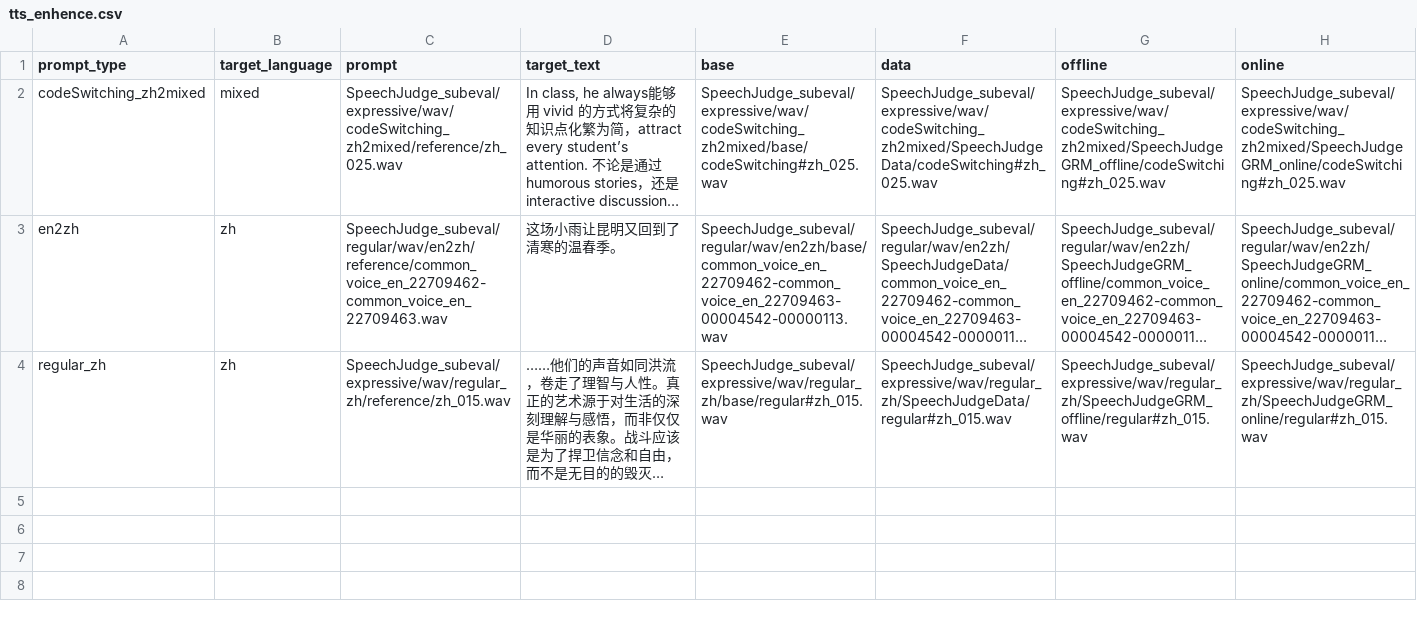
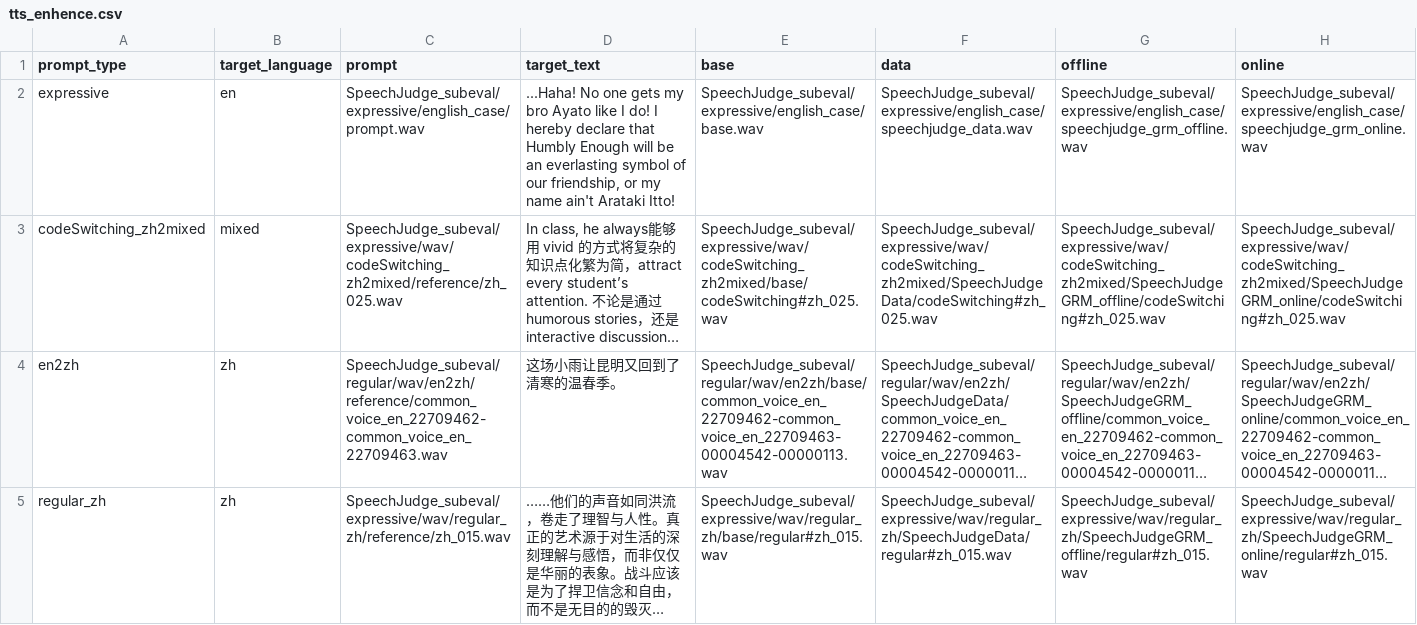
Before and after one commit to speechjudge/speechjudge.github.io, a CSV file: SpeechJudge_subeval/tts_enhence.csv, drawn as a sheet; long unchanged cells end in …; the diff names each change by its address in the sheet, - before the commit and + after, or states it on an @@ line.

Commit message:
update: english case

```diff
--- a/SpeechJudge_subeval/tts_enhence.csv
+++ b/SpeechJudge_subeval/tts_enhence.csv
+row 2: expressive | en | SpeechJudge_subeval/expressive/english_case/prompt.wav | ...Haha! No one gets my bro Ayato like I do! I hereby declare that Humbly Enough will be an everlasting symbol of our friendship, or my name ain't Arataki Itto! | SpeechJudge_subeval/expressive/english_case/base.wav | SpeechJudge_subeval/expressive/english_case/speechjudge_data.wav | SpeechJudge_subeval/expressive/english_case/speechjudge_grm_offline.wav | SpeechJudge_subeval/expressive/english_case/speechjudge_grm_online.wav
```
Also changed, not shown: SpeechJudge_eval/eval.csv, 5 other files.
